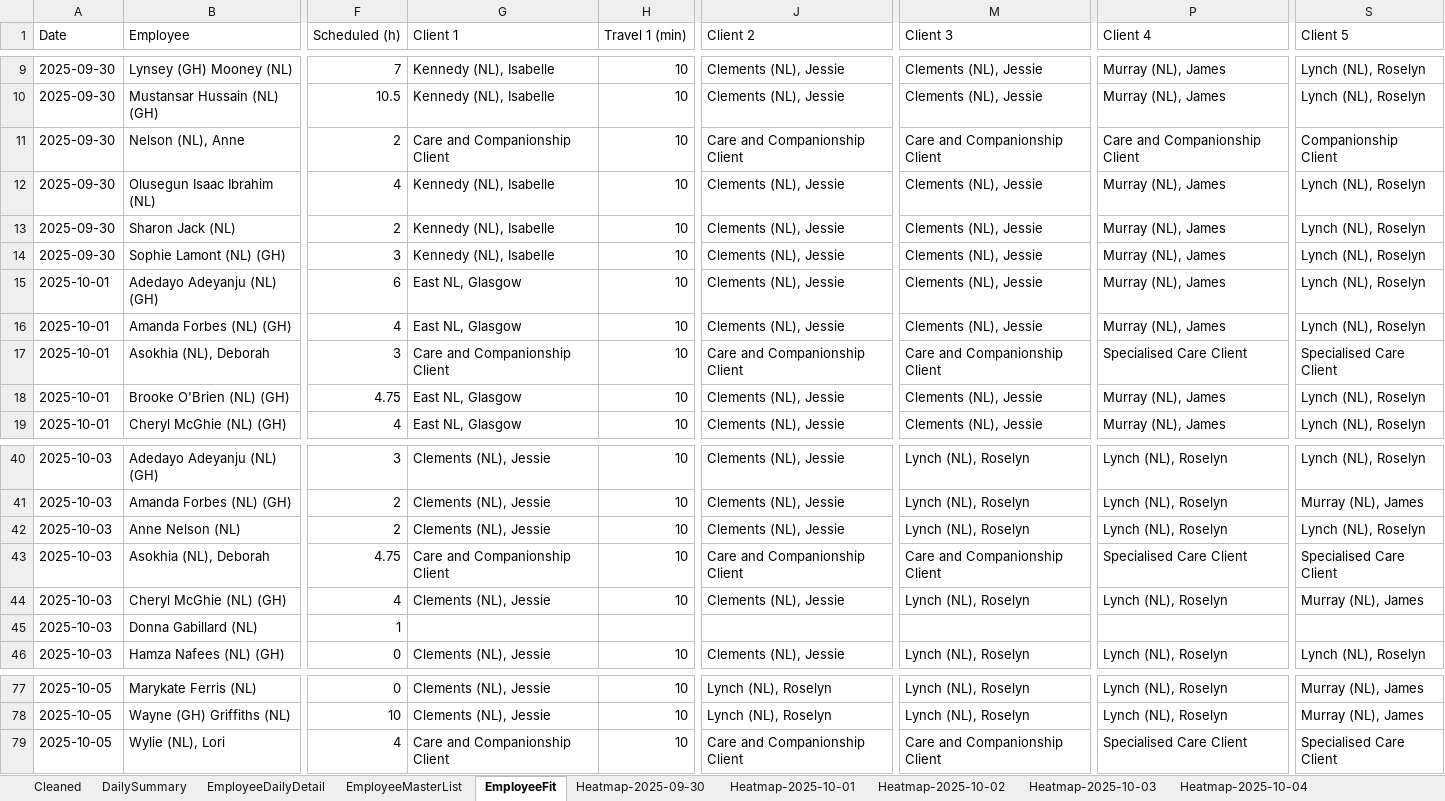
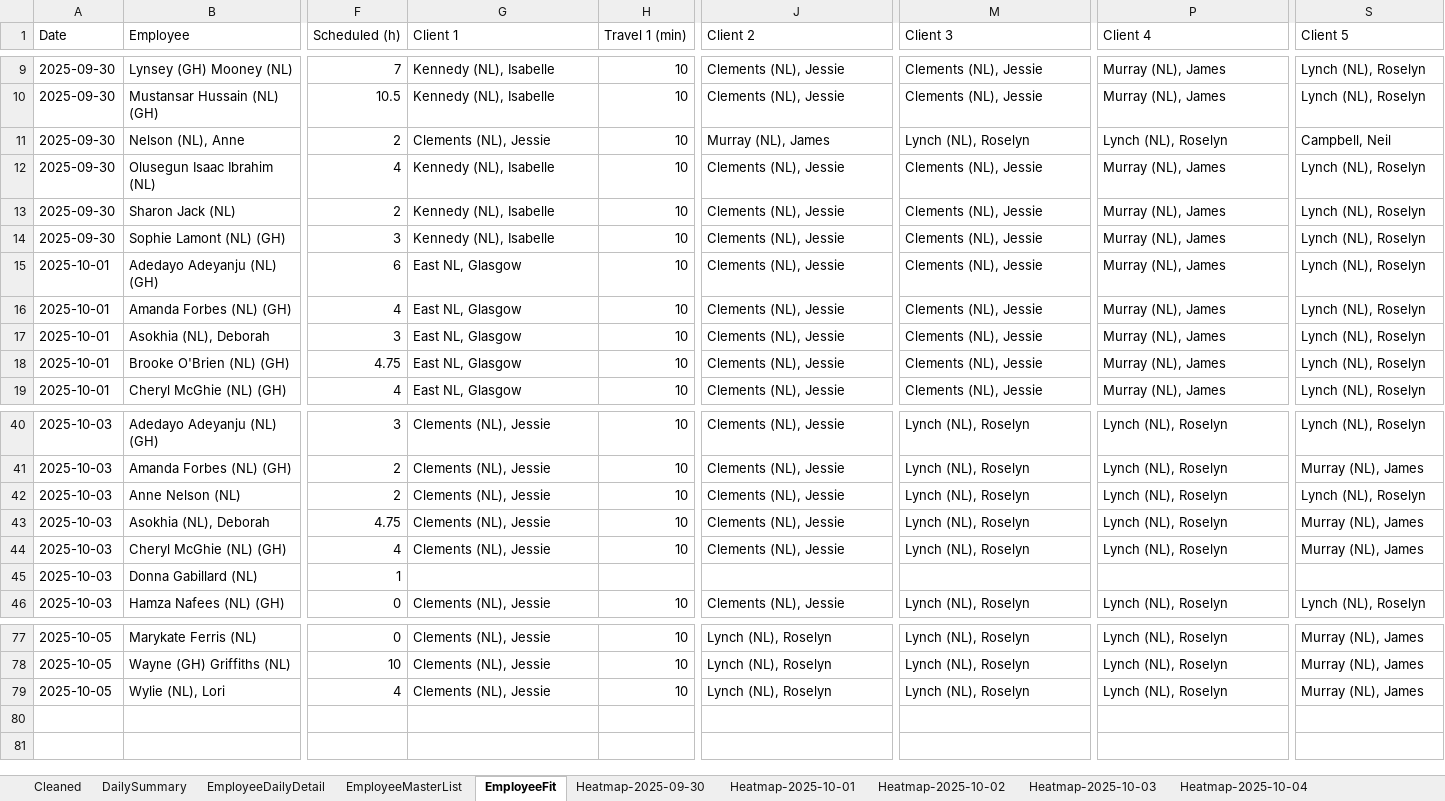
Before and after one commit to Mustansar-tech/CareCapacity, an Excel workbook: capacity_dashboard.xlsx, sheet EmployeeFit, drawn as a sheet; only a part is shown, gaps mark what is left out; values as stored, in another font and other column widths than the file's, no borders; the diff names each change by its address in the sheet, - before the commit and + after, or states it on an @@ line.

```diff
--- a/capacity_dashboard.xlsx (sheet EmployeeFit)
+++ b/capacity_dashboard.xlsx (sheet EmployeeFit)
-G11 (Client 1): Care and Companionship Client
+G11 (Client 1): Clements (NL), Jessie
-J11 (Client 2): Care and Companionship Client
+J11 (Client 2): Murray (NL), James
-M11 (Client 3): Care and Companionship Client
+M11 (Client 3): Lynch (NL), Roselyn
-P11 (Client 4): Care and Companionship Client
+P11 (Client 4): Lynch (NL), Roselyn
-S11 (Client 5): Companionship Client
+S11 (Client 5): Campbell, Neil
-G17 (Client 1): Care and Companionship Client
+G17 (Client 1): East NL, Glasgow
-J17 (Client 2): Care and Companionship Client
+J17 (Client 2): Clements (NL), Jessie
-M17 (Client 3): Care and Companionship Client
+M17 (Client 3): Clements (NL), Jessie
-P17 (Client 4): Specialised Care Client
+P17 (Client 4): Murray (NL), James
-S17 (Client 5): Specialised Care Client
+S17 (Client 5): Lynch (NL), Roselyn
-G43 (Client 1): Care and Companionship Client
+G43 (Client 1): Clements (NL), Jessie
-J43 (Client 2): Care and Companionship Client
+J43 (Client 2): Clements (NL), Jessie
-M43 (Client 3): Care and Companionship Client
+M43 (Client 3): Lynch (NL), Roselyn
-P43 (Client 4): Specialised Care Client
+P43 (Client 4): Lynch (NL), Roselyn
-S43 (Client 5): Specialised Care Client
+S43 (Client 5): Murray (NL), James
-G79 (Client 1): Care and Companionship Client
+G79 (Client 1): Clements (NL), Jessie
-J79 (Client 2): Care and Companionship Client
+J79 (Client 2): Lynch (NL), Roselyn
-M79 (Client 3): Care and Companionship Client
+M79 (Client 3): Lynch (NL), Roselyn
-P79 (Client 4): Specialised Care Client
+P79 (Client 4): Lynch (NL), Roselyn
-S79 (Client 5): Specialised Care Client
+S79 (Client 5): Murray (NL), James
```
Also changed, not shown: sheet Heatmap-2025-10-04, sheet Heatmap-2025-10-05, sheet Heatmap-2025-09-30, sheet Heatmap-2025-10-02, sheet Heatmap-2025-10-03, sheet Heatmap-2025-10-01, 1 other file.
